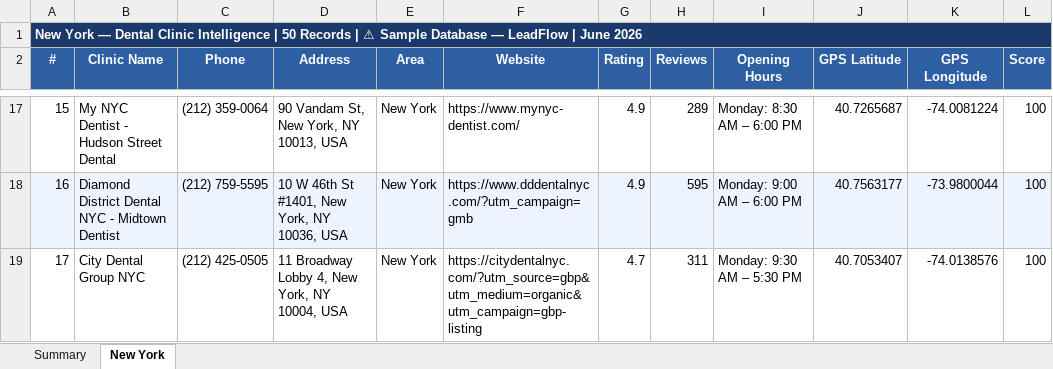
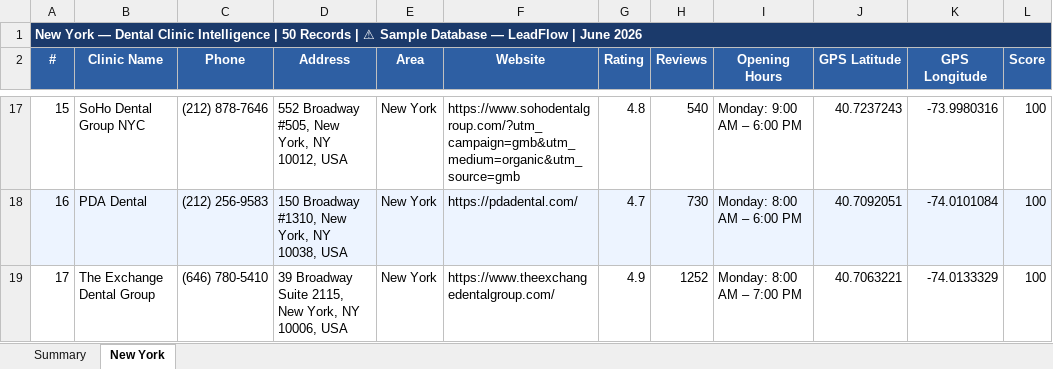
Before and after one commit to rajnet70/punjab_medical_leads, an Excel workbook: output/New York_Dental_Clinics.xlsx, sheet New York, drawn as a sheet; only a part is shown, gaps mark what is left out; values as stored, in another font and other column widths than the file's, no borders; the diff covers the shown part only; the diff names each change by its address in the sheet, - before the commit and + after, or states it on an @@ line.

```diff
--- a/output/New York_Dental_Clinics.xlsx (sheet New York)
+++ b/output/New York_Dental_Clinics.xlsx (sheet New York)
-B17 (Clinic Name): My NYC Dentist - Hudson Street Dental
+B17 (Clinic Name): SoHo Dental Group NYC
-C17 (Phone): (212) 359-0064
+C17 (Phone): (212) 878-7646
-D17 (Address): 90 Vandam St, New York, NY 10013, USA
+D17 (Address): 552 Broadway #505, New York, NY 10012, USA
-F17 (Website): https://www.mynyc-dentist.com/
+F17 (Website): https://www.sohodentalgroup.com/?utm_campaign=gmb&utm_medium=organic&utm_source=gmb
-G17 (Rating): 4.9
+G17 (Rating): 4.8
-H17 (Reviews): 289
+H17 (Reviews): 540
-I17 (Opening Hours): Monday: 8:30 AM – 6:00 PM
+I17 (Opening Hours): Monday: 9:00 AM – 6:00 PM
-J17 (GPS Latitude): 40.7265687
+J17 (GPS Latitude): 40.7237243
-K17 (GPS Longitude): -74.0081224
+K17 (GPS Longitude): -73.9980316
-B18 (Clinic Name): Diamond District Dental NYC - Midtown Dentist
+B18 (Clinic Name): PDA Dental
-C18 (Phone): (212) 759-5595
+C18 (Phone): (212) 256-9583
-D18 (Address): 10 W 46th St #1401, New York, NY 10036, USA
+D18 (Address): 150 Broadway #1310, New York, NY 10038, USA
-F18 (Website): https://www.dddentalnyc.com/?utm_campaign=gmb
+F18 (Website): https://pdadental.com/
-G18 (Rating): 4.9
+G18 (Rating): 4.7
-H18 (Reviews): 595
+H18 (Reviews): 730
-I18 (Opening Hours): Monday: 9:00 AM – 6:00 PM
+I18 (Opening Hours): Monday: 8:00 AM – 6:00 PM
-J18 (GPS Latitude): 40.7563177
+J18 (GPS Latitude): 40.7092051
-K18 (GPS Longitude): -73.9800044
+K18 (GPS Longitude): -74.0101084
-B19 (Clinic Name): City Dental Group NYC
+B19 (Clinic Name): The Exchange Dental Group
-C19 (Phone): (212) 425-0505
+C19 (Phone): (646) 780-5410
-D19 (Address): 11 Broadway Lobby 4, New York, NY 10004, USA
+D19 (Address): 39 Broadway Suite 2115, New York, NY 10006, USA
-F19 (Website): https://citydentalnyc.com/?utm_source=gbp&utm_medium=organic&utm_campaign=gbp-listing
+F19 (Website): https://www.theexchangedentalgroup.com/
-G19 (Rating): 4.7
+G19 (Rating): 4.9
-H19 (Reviews): 311
+H19 (Reviews): 1252
-I19 (Opening Hours): Monday: 9:30 AM – 5:30 PM
+I19 (Opening Hours): Monday: 8:00 AM – 7:00 PM
-J19 (GPS Latitude): 40.7053407
+J19 (GPS Latitude): 40.7063221
-K19 (GPS Longitude): -74.0138576
+K19 (GPS Longitude): -74.0133329
```
Also changed, not shown: 389 edited cells and cell formats elsewhere in this sheet, sheet Summary, output/New York_Dental_Clinics_Enriched.xlsx.
